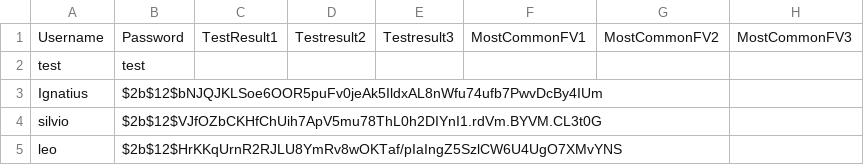
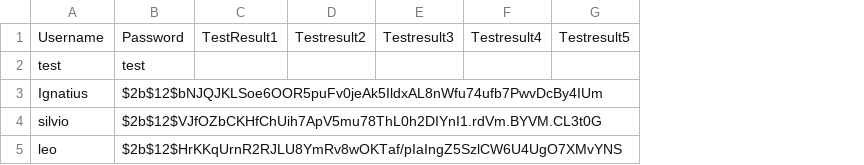
Before and after one commit to IggyMeagher/major-project, a CSV file: user_data.csv, drawn as a sheet; removed rows and columns are numbered as before the commit, all else as after; the diff names each change by its address in the sheet, - before the commit and + after, or states it on an @@ line.

Commit message:
Added new score system (acctually updates and informs user)

```diff
--- a/user_data.csv
+++ b/user_data.csv
-column F, row 1: MostCommonFV1
-column G, row 1: MostCommonFV2
-column H, row 1: MostCommonFV3
+column F, row 1: Testresult4
+column G, row 1: Testresult5
```
Also changed, not shown: 1 other file.
